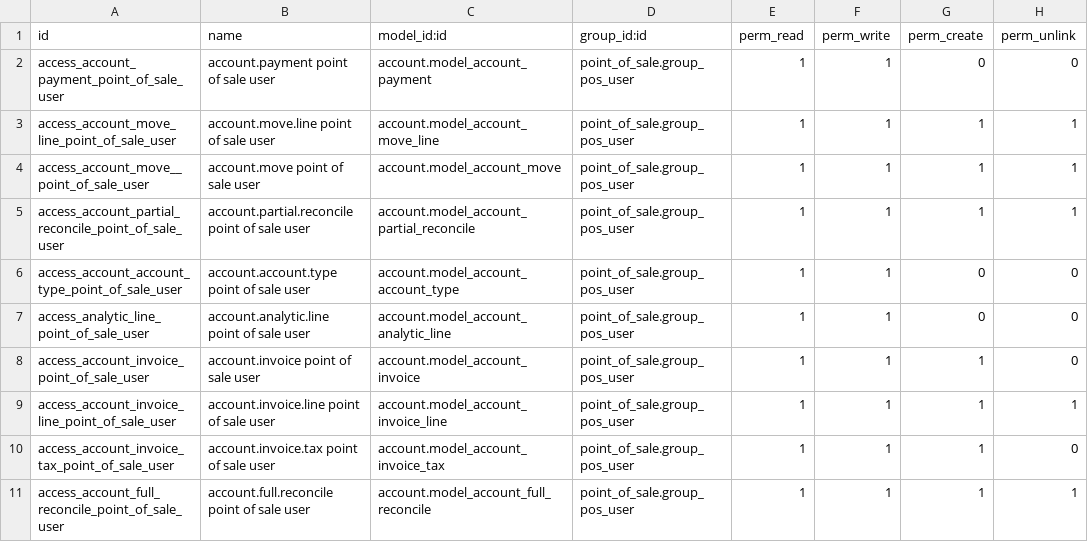
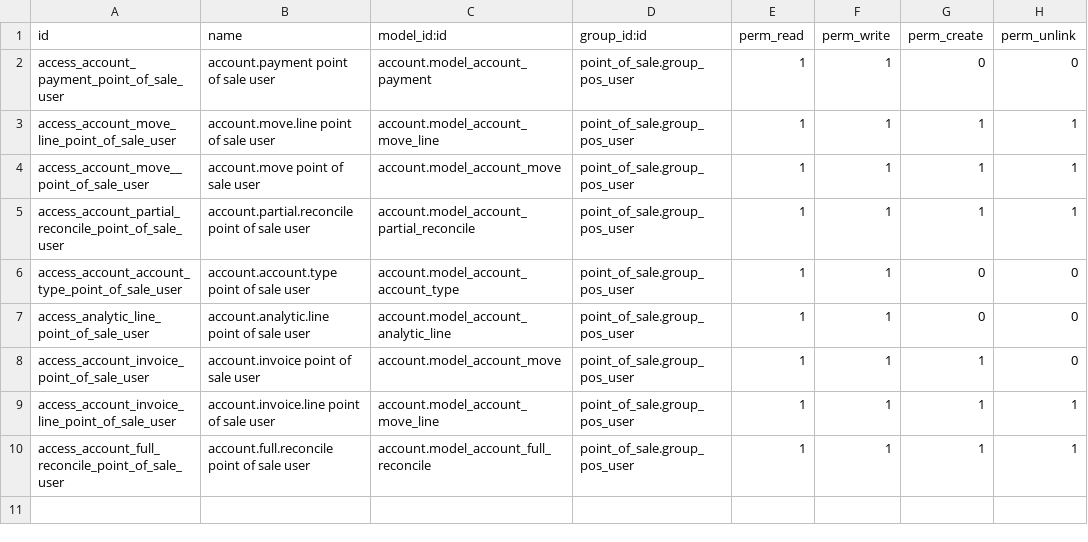
Before and after one commit to dixgrake/l10n-dominicana, a CSV file: l10n_do_pos/security/ir.model.access.csv, drawn as a sheet.

```diff
--- a/l10n_do_pos/security/ir.model.access.csv
+++ b/l10n_do_pos/security/ir.model.access.csv
@@ -7,5 +7,4 @@ access_account_account_type_point_of_sale_user,account.account.type point of sal
 access_analytic_line_point_of_sale_user,account.analytic.line point of sale user,account.model_account_analytic_line,point_of_sale.group_pos_user,1,1,0,0
-access_account_invoice_point_of_sale_user,account.invoice point of sale user,account.model_account_invoice,point_of_sale.group_pos_user,1,1,1,0
-access_account_invoice_line_point_of_sale_user,account.invoice.line point of sale user,account.model_account_invoice_line,point_of_sale.group_pos_user,1,1,1,1
-access_account_invoice_tax_point_of_sale_user,account.invoice.tax point of sale user,account.model_account_invoice_tax,point_of_sale.group_pos_user,1,1,1,0
+access_account_invoice_point_of_sale_user,account.invoice point of sale user,account.model_account_move,point_of_sale.group_pos_user,1,1,1,0
+access_account_invoice_line_point_of_sale_user,account.invoice.line point of sale user,account.model_account_move_line,point_of_sale.group_pos_user,1,1,1,1
 access_account_full_reconcile_point_of_sale_user,account.full.reconcile point of sale user,account.model_account_full_reconcile,point_of_sale.group_pos_user,1,1,1,1
```
Also changed, not shown: 8 other files.
